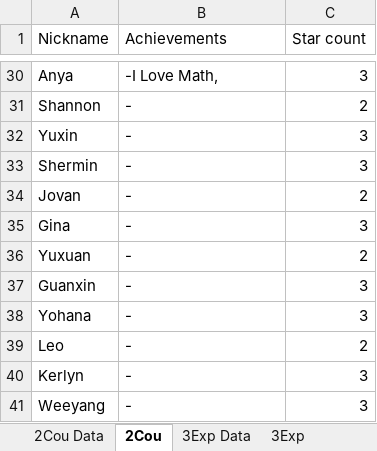
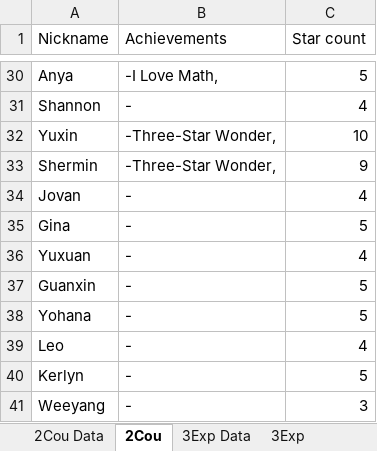
Before and after one commit to wenjunthenwj/wenjunthenwj.github.io, an Excel workbook: docs/data.xlsx, sheet 2Cou, drawn as a sheet; only a part is shown, gaps mark what is left out; values as stored, in another font and other column widths than the file's, no borders; the diff covers the shown part only; the diff names each change by its address in the sheet, - before the commit and + after, or states it on an @@ line.

```diff
--- a/docs/data.xlsx (sheet 2Cou)
+++ b/docs/data.xlsx (sheet 2Cou)
-C30 (Star count): 3
+C30 (Star count): 5
-C31 (Star count): 2
+C31 (Star count): 4
-B32:B33 (Achievements): -
+B32:B33 (Achievements): -Three-Star Wonder,
-C32 (Star count): 3
+C32 (Star count): 10
-C33 (Star count): 3
+C33 (Star count): 9
-C34 (Star count): 2
+C34 (Star count): 4
-C35 (Star count): 3
+C35 (Star count): 5
-C36 (Star count): 2
+C36 (Star count): 4
-C37:C38 (Star count): 3
+C37:C38 (Star count): 5
-C39 (Star count): 2
+C39 (Star count): 4
-C40 (Star count): 3
+C40 (Star count): 5
```
Also changed, not shown: 4 added rows, 4 removed rows and 24 edited cells elsewhere in this sheet, sheet 2Cou Data.
